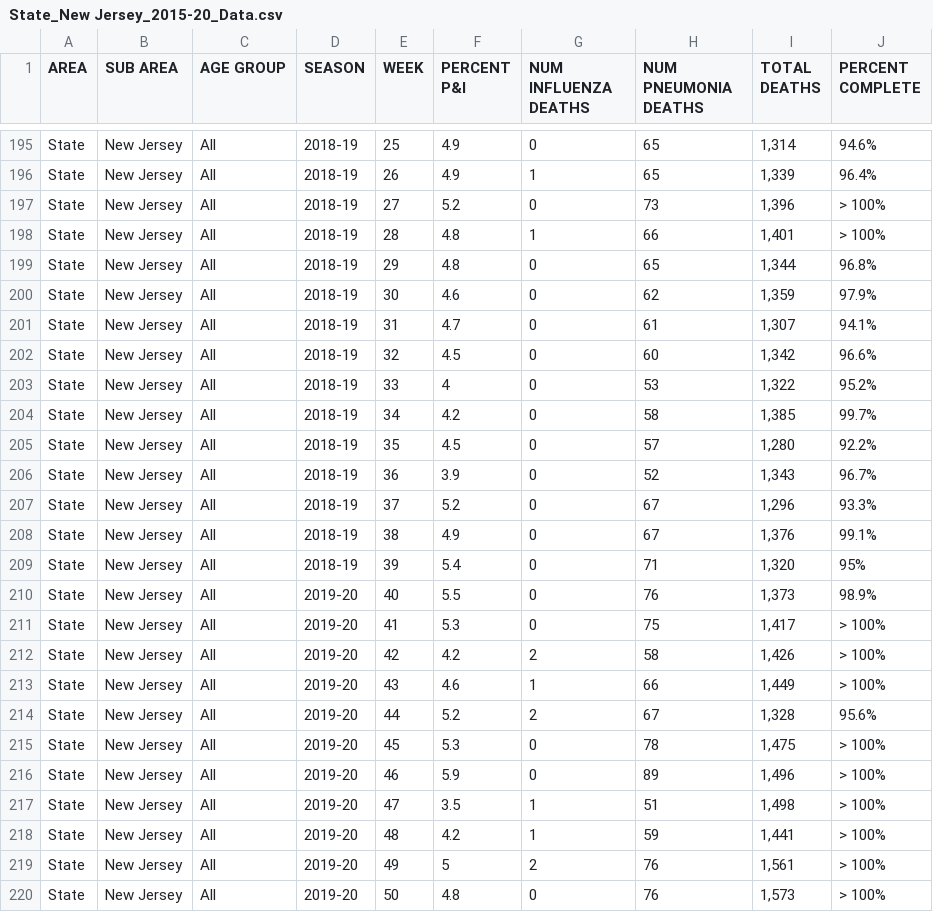
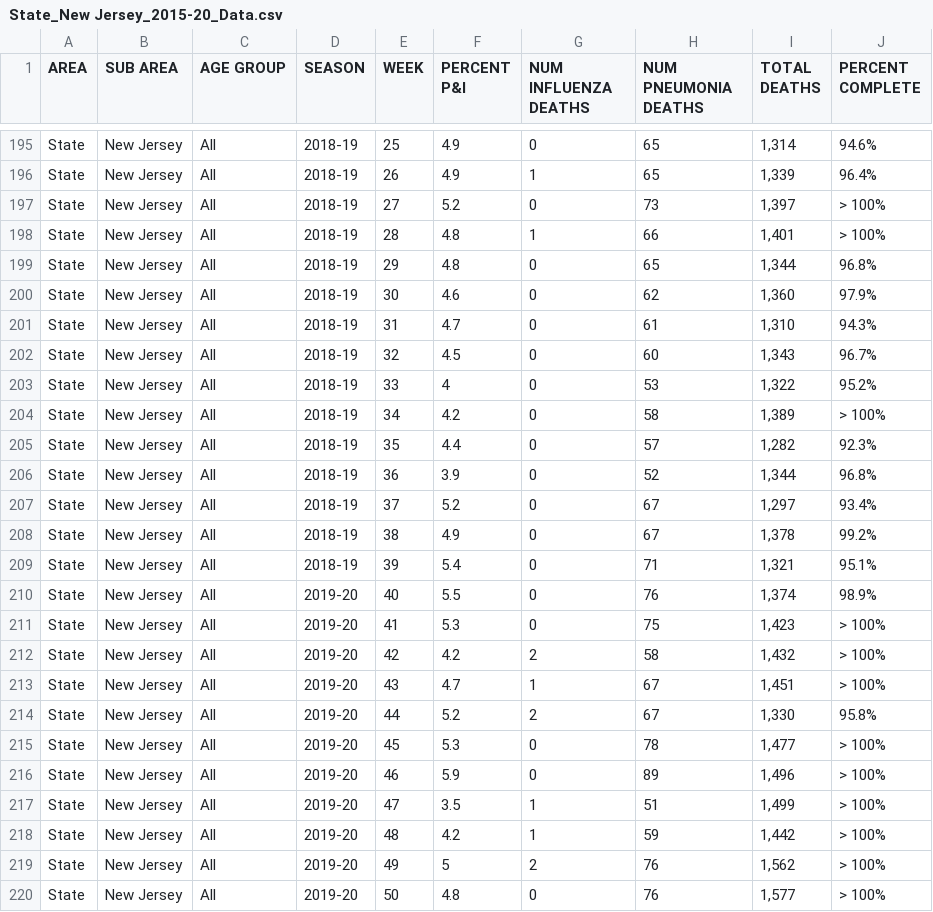
Before and after one commit to mdekstrand/excess-deaths, a CSV file: State_New Jersey_2015-20_Data.csv, drawn as a sheet; only a part is shown, gaps mark what is left out; the diff covers the shown part only.

```diff
--- a/State_New Jersey_2015-20_Data.csv
+++ b/State_New Jersey_2015-20_Data.csv
@@ -196,25 +196,25 @@ State,New Jersey,All,2018-19,25,4.9,0,65,"1,314",94.6%
 State,New Jersey,All,2018-19,26,4.9,1,65,"1,339",96.4%
-State,New Jersey,All,2018-19,27,5.2,0,73,"1,396",> 100%
+State,New Jersey,All,2018-19,27,5.2,0,73,"1,397",> 100%
 State,New Jersey,All,2018-19,28,4.8,1,66,"1,401",> 100%
 State,New Jersey,All,2018-19,29,4.8,0,65,"1,344",96.8%
-State,New Jersey,All,2018-19,30,4.6,0,62,"1,359",97.9%
-State,New Jersey,All,2018-19,31,4.7,0,61,"1,307",94.1%
-State,New Jersey,All,2018-19,32,4.5,0,60,"1,342",96.6%
+State,New Jersey,All,2018-19,30,4.6,0,62,"1,360",97.9%
+State,New Jersey,All,2018-19,31,4.7,0,61,"1,310",94.3%
+State,New Jersey,All,2018-19,32,4.5,0,60,"1,343",96.7%
 State,New Jersey,All,2018-19,33,4,0,53,"1,322",95.2%
-State,New Jersey,All,2018-19,34,4.2,0,58,"1,385",99.7%
-State,New Jersey,All,2018-19,35,4.5,0,57,"1,280",92.2%
-State,New Jersey,All,2018-19,36,3.9,0,52,"1,343",96.7%
-State,New Jersey,All,2018-19,37,5.2,0,67,"1,296",93.3%
-State,New Jersey,All,2018-19,38,4.9,0,67,"1,376",99.1%
-State,New Jersey,All,2018-19,39,5.4,0,71,"1,320",95%
-State,New Jersey,All,2019-20,40,5.5,0,76,"1,373",98.9%
-State,New Jersey,All,2019-20,41,5.3,0,75,"1,417",> 100%
-State,New Jersey,All,2019-20,42,4.2,2,58,"1,426",> 100%
-State,New Jersey,All,2019-20,43,4.6,1,66,"1,449",> 100%
-State,New Jersey,All,2019-20,44,5.2,2,67,"1,328",95.6%
-State,New Jersey,All,2019-20,45,5.3,0,78,"1,475",> 100%
+State,New Jersey,All,2018-19,34,4.2,0,58,"1,389",> 100%
+State,New Jersey,All,2018-19,35,4.4,0,57,"1,282",92.3%
+State,New Jersey,All,2018-19,36,3.9,0,52,"1,344",96.8%
+State,New Jersey,All,2018-19,37,5.2,0,67,"1,297",93.4%
+State,New Jersey,All,2018-19,38,4.9,0,67,"1,378",99.2%
+State,New Jersey,All,2018-19,39,5.4,0,71,"1,321",95.1%
+State,New Jersey,All,2019-20,40,5.5,0,76,"1,374",98.9%
+State,New Jersey,All,2019-20,41,5.3,0,75,"1,423",> 100%
+State,New Jersey,All,2019-20,42,4.2,2,58,"1,432",> 100%
+State,New Jersey,All,2019-20,43,4.7,1,67,"1,451",> 100%
+State,New Jersey,All,2019-20,44,5.2,2,67,"1,330",95.8%
+State,New Jersey,All,2019-20,45,5.3,0,78,"1,477",> 100%
 State,New Jersey,All,2019-20,46,5.9,0,89,"1,496",> 100%
-State,New Jersey,All,2019-20,47,3.5,1,51,"1,498",> 100%
-State,New Jersey,All,2019-20,48,4.2,1,59,"1,441",> 100%
-State,New Jersey,All,2019-20,49,5,2,76,"1,561",> 100%
-State,New Jersey,All,2019-20,50,4.8,0,76,"1,573",> 100%
+State,New Jersey,All,2019-20,47,3.5,1,51,"1,499",> 100%
+State,New Jersey,All,2019-20,48,4.2,1,59,"1,442",> 100%
+State,New Jersey,All,2019-20,49,5,2,76,"1,562",> 100%
+State,New Jersey,All,2019-20,50,4.8,0,76,"1,577",> 100%
```
Also changed, not shown: 5 added rows and 58 edited cells elsewhere in this file, National_2015-20_Data.csv, State_Illinois_2015-20_Data.csv, 6 other files.
